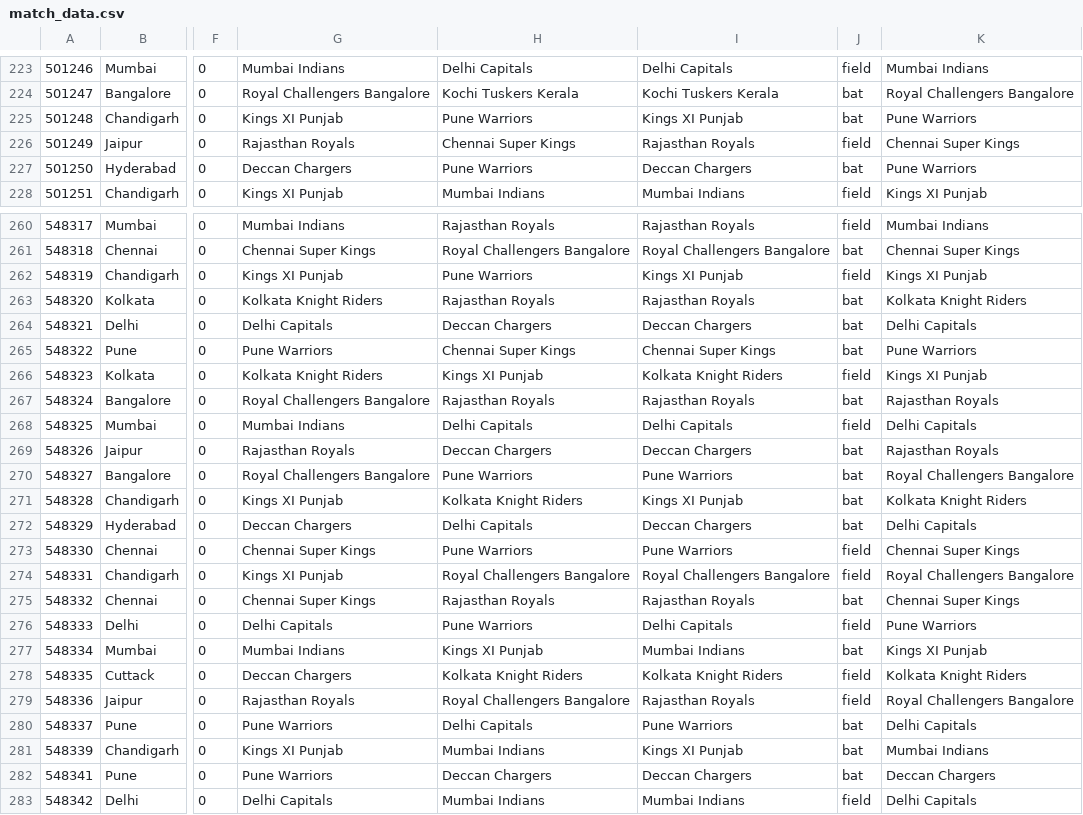
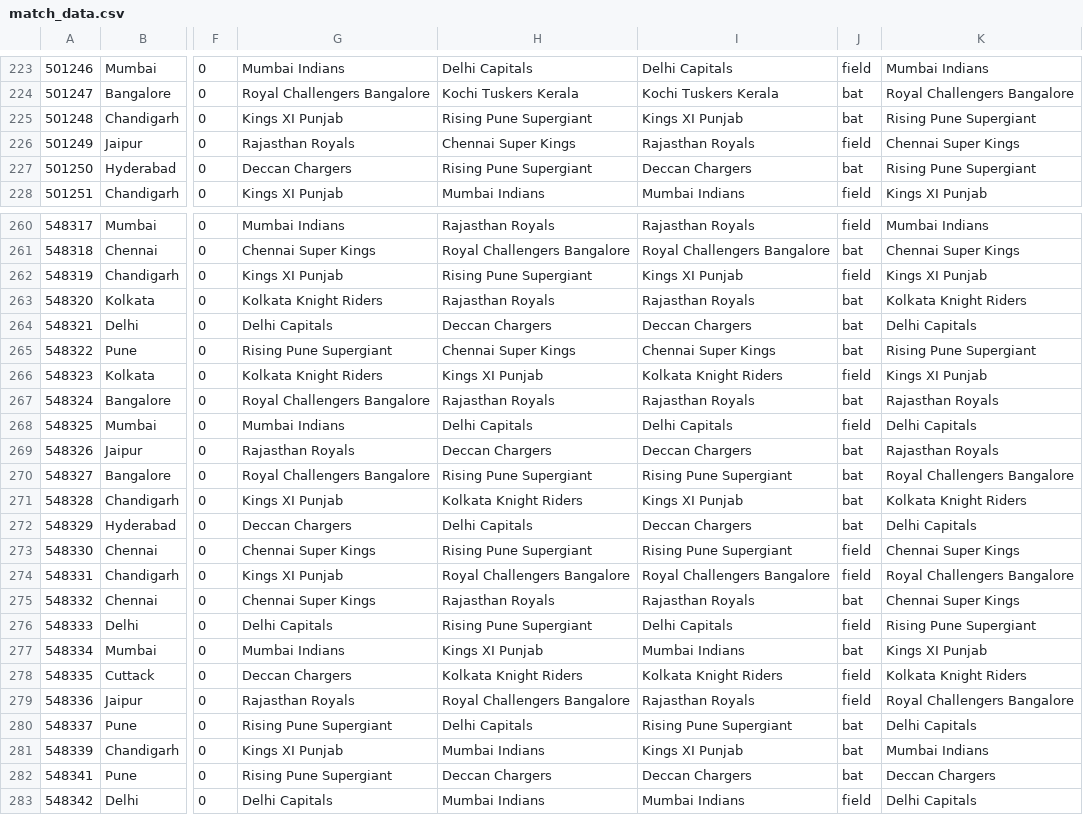
Before and after one commit to rohit-khanna/ipl-dashboard, a CSV file: backend/ipl_dashboard/src/main/resources/match_data.csv, drawn as a sheet; only a part is shown, gaps mark what is left out; the diff covers the shown part only; the diff names each change by its address in the sheet, - before the commit and + after, or states it on an @@ line.

```diff
--- a/backend/ipl_dashboard/src/main/resources/match_data.csv
+++ b/backend/ipl_dashboard/src/main/resources/match_data.csv
-H225: Pune Warriors
+H225: Rising Pune Supergiant
-K225: Pune Warriors
+K225: Rising Pune Supergiant
-H227: Pune Warriors
+H227: Rising Pune Supergiant
-K227: Pune Warriors
+K227: Rising Pune Supergiant
-H262: Pune Warriors
+H262: Rising Pune Supergiant
-G265: Pune Warriors
+G265: Rising Pune Supergiant
-K265: Pune Warriors
+K265: Rising Pune Supergiant
-H270: Pune Warriors
+H270: Rising Pune Supergiant
-I270: Pune Warriors
+I270: Rising Pune Supergiant
-H273: Pune Warriors
+H273: Rising Pune Supergiant
-I273: Pune Warriors
+I273: Rising Pune Supergiant
-H276: Pune Warriors
+H276: Rising Pune Supergiant
-K276: Pune Warriors
+K276: Rising Pune Supergiant
-G280: Pune Warriors
+G280: Rising Pune Supergiant
-I280: Pune Warriors
+I280: Rising Pune Supergiant
-G282: Pune Warriors
+G282: Rising Pune Supergiant
```
Also changed, not shown: 88 edited cells elsewhere in this file, 16 other files.
